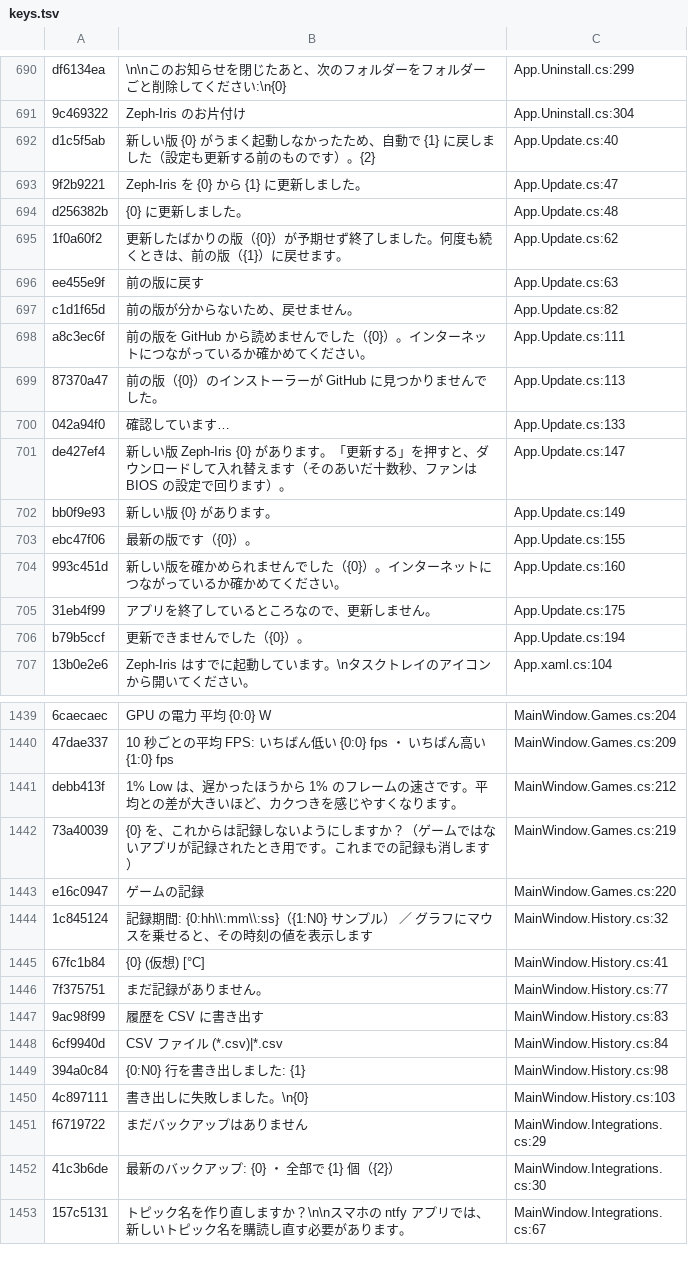
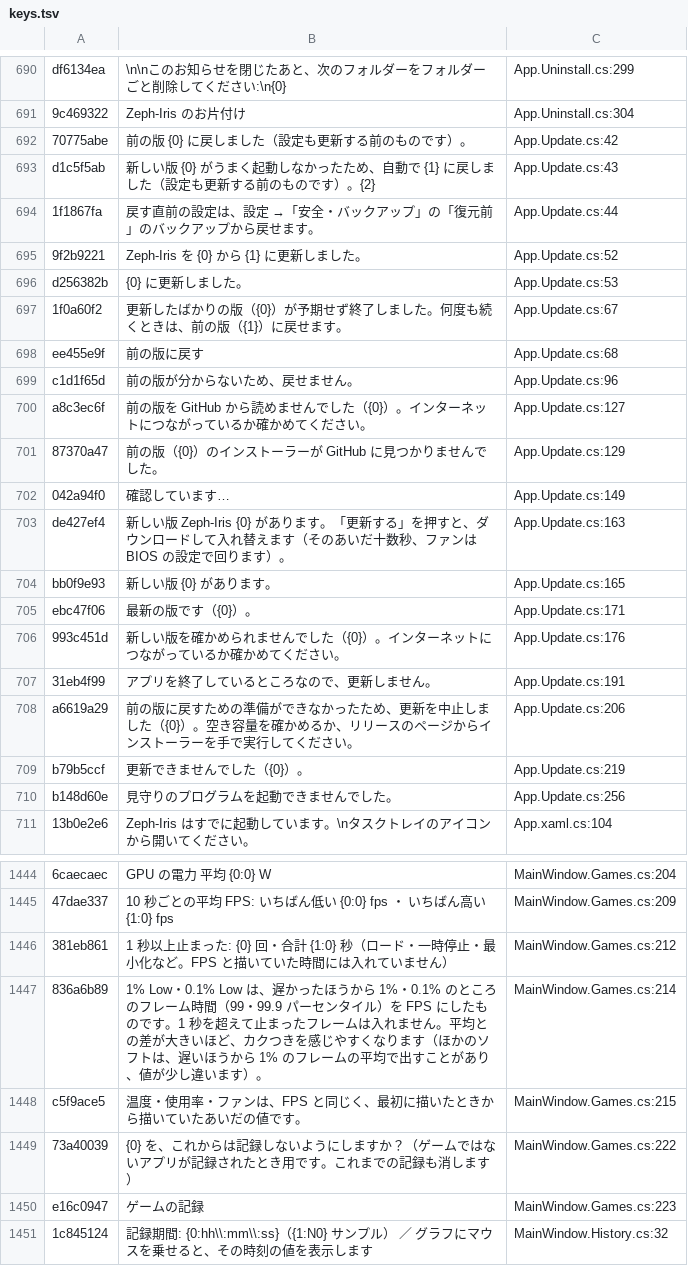
Before and after one commit to acdclove1234-commits/Zeph-Iris, a TSV file: Assets/Lang/keys.tsv, drawn as a sheet; only a part is shown, gaps mark what is left out; the shorter side is filled out with more unchanged rows; removed rows and columns are numbered as before the commit, all else as after; the diff covers the shown part only; the diff names each change by its address in the sheet, - before the commit and + after, or states it on an @@ line.

```diff
--- a/Assets/Lang/keys.tsv
+++ b/Assets/Lang/keys.tsv
+row 692: 70775abe | 前の版 {0} に戻しました（設定も更新する前のものです）。 | App.Update.cs:42
-C693: App.Update.cs:40
+C693: App.Update.cs:43
+row 694: 1f1867fa | 戻す直前の設定は、設定 →「安全・バックアップ」の「復元前」のバックアップから戻せます。 | App.Update.cs:44
-C695: App.Update.cs:47
+C695: App.Update.cs:52
-C696: App.Update.cs:48
+C696: App.Update.cs:53
-C697: App.Update.cs:62
+C697: App.Update.cs:67
-C698: App.Update.cs:63
+C698: App.Update.cs:68
-C699: App.Update.cs:82
+C699: App.Update.cs:96
-C700: App.Update.cs:111
+C700: App.Update.cs:127
-C701: App.Update.cs:113
+C701: App.Update.cs:129
-C702: App.Update.cs:133
+C702: App.Update.cs:149
-C703: App.Update.cs:147
+C703: App.Update.cs:163
-C704: App.Update.cs:149
+C704: App.Update.cs:165
-C705: App.Update.cs:155
+C705: App.Update.cs:171
-C706: App.Update.cs:160
+C706: App.Update.cs:176
-C707: App.Update.cs:175
+C707: App.Update.cs:191
+row 708: a6619a29 | 前の版に戻すための準備ができなかったため、更新を中止しました（{0}）。空き容量を確かめるか、リリースのページからインストーラーを手で実行してください。 | App.Update.cs:206
-C709: App.Update.cs:194
+C709: App.Update.cs:219
+row 710: b148d60e | 見守りのプログラムを起動できませんでした。 | App.Update.cs:256
-row 1441: debb413f | 1% Low は、遅かったほうから 1% のフレームの速さです。平均との差が大きいほど、カクつきを感じやすくなります。 | MainWindow.Games.cs:212
+row 1446: 381eb861 | 1 秒以上止まった: {0} 回・合計 {1:0} 秒（ロード・一時停止・最小化など。FPS と描いていた時間には入れていません） | MainWindow.Games.cs:212
+row 1447: 836a6b89 | 1% Low・0.1% Low は、遅かったほうから 1%・0.1% のところのフレーム時間（99・99.9 パーセンタイル）を FPS にしたものです。1 秒を超えて止まったフレームは入れません。平均との差が大きいほど、カクつきを感じやすくなります（ほかのソフトは、遅いほうから 1% のフレームの平均で出すことがあり、値が少し違います）。 | MainWindow.Games.cs:214
+row 1448: c5f9ace5 | 温度・使用率・ファンは、FPS と同じく、最初に描いたときから描いていたあいだの値です。 | MainWindow.Games.cs:215
-C1449: MainWindow.Games.cs:219
+C1449: MainWindow.Games.cs:222
-C1450: MainWindow.Games.cs:220
+C1450: MainWindow.Games.cs:223
```
Also changed, not shown: 3 added rows, 1 removed row and 56 edited cells elsewhere in this file, 39 other files.
